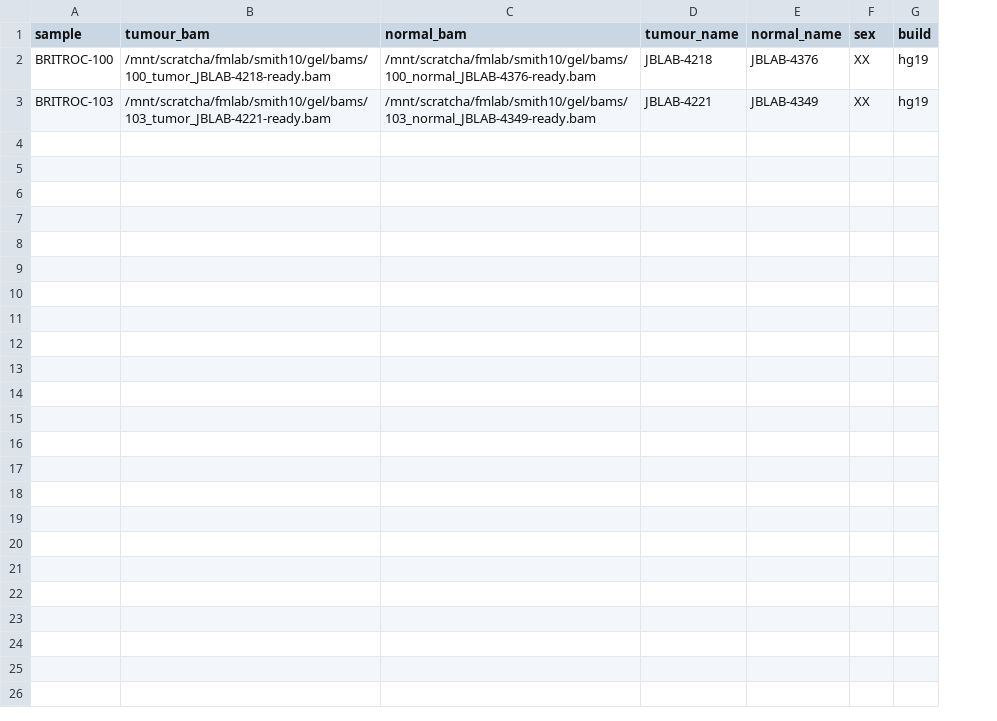
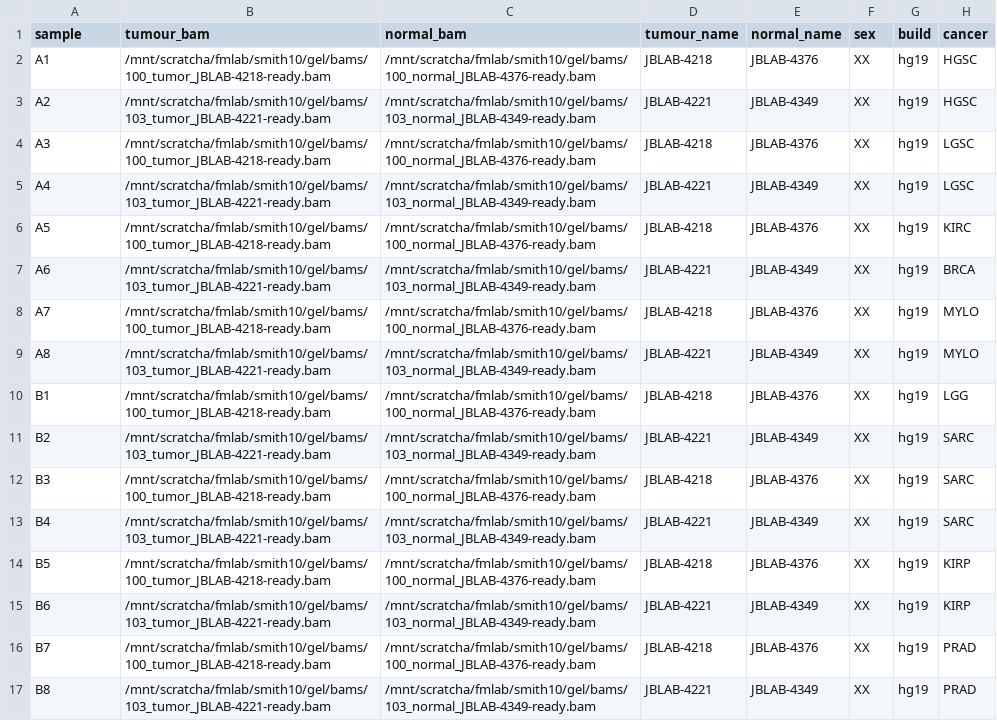
Before and after one commit to Phil9S/gel-sig-workflow, a TSV file: config/samples.tsv, drawn as a sheet; addresses are those after the commit; the diff names each change by its address in the sheet, - before the commit and + after, or states it on an @@ line.

Commit message:
implemented workflow by cancer type

```diff
--- a/config/samples.tsv
+++ b/config/samples.tsv
+column H (cancer), rows 10-11: LGG | SARC
+row 2: A1 | /mnt/scratcha/fmlab/smith10/gel/bams/100_tumor_JBLAB-4218-ready.bam | /mnt/scratcha/fmlab/smith10/gel/bams/100_normal_JBLAB-4376-ready.bam | JBLAB-4218 | JBLAB-4376 | XX | hg19 | HGSC
+row 3: A2 | /mnt/scratcha/fmlab/smith10/gel/bams/103_tumor_JBLAB-4221-ready.bam | /mnt/scratcha/fmlab/smith10/gel/bams/103_normal_JBLAB-4349-ready.bam | JBLAB-4221 | JBLAB-4349 | XX | hg19 | HGSC
+row 4: A3 | /mnt/scratcha/fmlab/smith10/gel/bams/100_tumor_JBLAB-4218-ready.bam | /mnt/scratcha/fmlab/smith10/gel/bams/100_normal_JBLAB-4376-ready.bam | JBLAB-4218 | JBLAB-4376 | XX | hg19 | LGSC
+row 5: A4 | /mnt/scratcha/fmlab/smith10/gel/bams/103_tumor_JBLAB-4221-ready.bam | /mnt/scratcha/fmlab/smith10/gel/bams/103_normal_JBLAB-4349-ready.bam | JBLAB-4221 | JBLAB-4349 | XX | hg19 | LGSC
+row 6: A5 | /mnt/scratcha/fmlab/smith10/gel/bams/100_tumor_JBLAB-4218-ready.bam | /mnt/scratcha/fmlab/smith10/gel/bams/100_normal_JBLAB-4376-ready.bam | JBLAB-4218 | JBLAB-4376 | XX | hg19 | KIRC
+row 7: A6 | /mnt/scratcha/fmlab/smith10/gel/bams/103_tumor_JBLAB-4221-ready.bam | /mnt/scratcha/fmlab/smith10/gel/bams/103_normal_JBLAB-4349-ready.bam | JBLAB-4221 | JBLAB-4349 | XX | hg19 | BRCA
+row 8: A7 | /mnt/scratcha/fmlab/smith10/gel/bams/100_tumor_JBLAB-4218-ready.bam | /mnt/scratcha/fmlab/smith10/gel/bams/100_normal_JBLAB-4376-ready.bam | JBLAB-4218 | JBLAB-4376 | XX | hg19 | MYLO
+row 9: A8 | /mnt/scratcha/fmlab/smith10/gel/bams/103_tumor_JBLAB-4221-ready.bam | /mnt/scratcha/fmlab/smith10/gel/bams/103_normal_JBLAB-4349-ready.bam | JBLAB-4221 | JBLAB-4349 | XX | hg19 | MYLO
-A10 (sample): BRITROC-100
+A10 (sample): B1
-A11 (sample): BRITROC-103
+A11 (sample): B2
+row 12: B3 | /mnt/scratcha/fmlab/smith10/gel/bams/100_tumor_JBLAB-4218-ready.bam | /mnt/scratcha/fmlab/smith10/gel/bams/100_normal_JBLAB-4376-ready.bam | JBLAB-4218 | JBLAB-4376 | XX | hg19 | SARC
+row 13: B4 | /mnt/scratcha/fmlab/smith10/gel/bams/103_tumor_JBLAB-4221-ready.bam | /mnt/scratcha/fmlab/smith10/gel/bams/103_normal_JBLAB-4349-ready.bam | JBLAB-4221 | JBLAB-4349 | XX | hg19 | SARC
+row 14: B5 | /mnt/scratcha/fmlab/smith10/gel/bams/100_tumor_JBLAB-4218-ready.bam | /mnt/scratcha/fmlab/smith10/gel/bams/100_normal_JBLAB-4376-ready.bam | JBLAB-4218 | JBLAB-4376 | XX | hg19 | KIRP
+row 15: B6 | /mnt/scratcha/fmlab/smith10/gel/bams/103_tumor_JBLAB-4221-ready.bam | /mnt/scratcha/fmlab/smith10/gel/bams/103_normal_JBLAB-4349-ready.bam | JBLAB-4221 | JBLAB-4349 | XX | hg19 | KIRP
+row 16: B7 | /mnt/scratcha/fmlab/smith10/gel/bams/100_tumor_JBLAB-4218-ready.bam | /mnt/scratcha/fmlab/smith10/gel/bams/100_normal_JBLAB-4376-ready.bam | JBLAB-4218 | JBLAB-4376 | XX | hg19 | PRAD
+row 17: B8 | /mnt/scratcha/fmlab/smith10/gel/bams/103_tumor_JBLAB-4221-ready.bam | /mnt/scratcha/fmlab/smith10/gel/bams/103_normal_JBLAB-4349-ready.bam | JBLAB-4221 | JBLAB-4349 | XX | hg19 | PRAD
```
Also changed, not shown: 7 other files.
